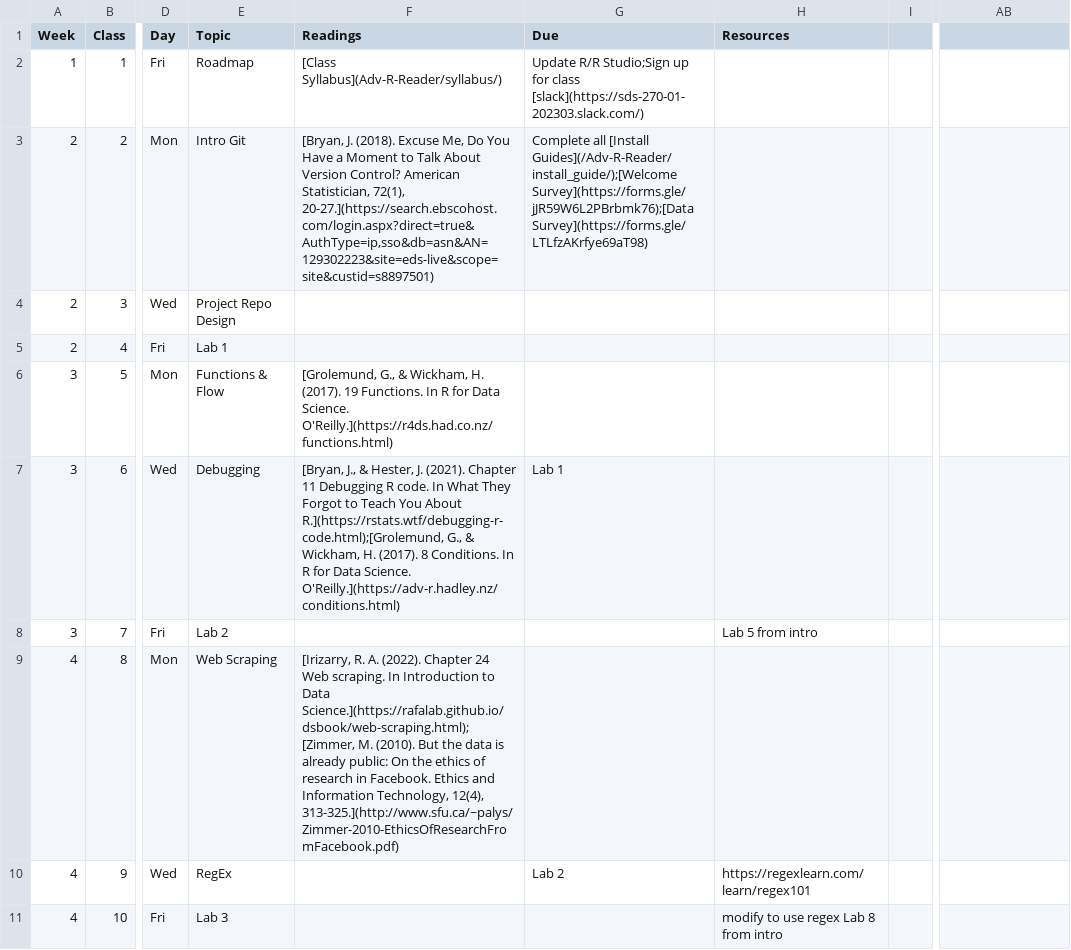
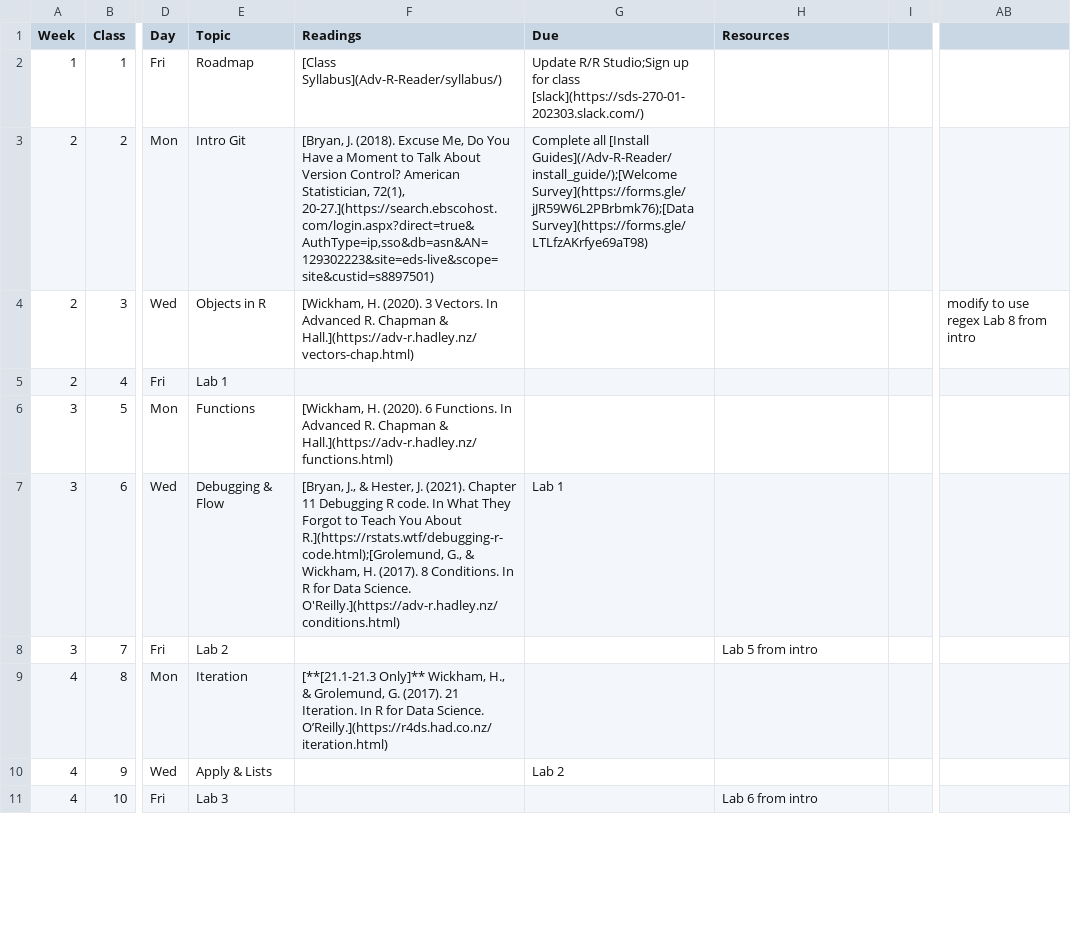
Before and after one commit to Adv-R-Programming/Adv-R-Reader, a CSV file: schedule.csv, drawn as a sheet; only a part is shown, gaps mark what is left out; the diff covers the shown part only; the diff names each change by its address in the sheet, - before the commit and + after, or states it on an @@ line.

```diff
--- a/schedule.csv
+++ b/schedule.csv
-E4 (Topic): Project Repo Design
+E4 (Topic): Objects in R
-F4 (Readings): (empty)
+F4 (Readings): [Wickham, H. (2020). 3 Vectors. In Advanced R. Chapman & Hall.](https://adv-r.hadley.nz/vectors-chap.html)
-AB4: (empty)
+AB4: modify to use regex Lab 8 from intro
-E6 (Topic): Functions & Flow
+E6 (Topic): Functions
-F6 (Readings): [Grolemund, G., & Wickham, H. (2017). 19 Functions. In R for Data Science. O'Reilly.](https://r4ds.had.co.nz/functions.html)
+F6 (Readings): [Wickham, H. (2020). 6 Functions. In Advanced R. Chapman & Hall.](https://adv-r.hadley.nz/functions.html)
-E7 (Topic): Debugging
+E7 (Topic): Debugging & Flow
-E9 (Topic): Web Scraping
+E9 (Topic): Iteration
-F9 (Readings): [Irizarry, R. A. (2022). Chapter 24 Web scraping. In Introduction to Data Science.](https://rafalab.github.io/dsbook/web-scraping.html);[Zimmer, M. (2010). But the data is already public: On the ethics of research in Facebook. Ethics and Information Technology, 12(4), 313-325.](http://www.sfu.ca/~palys/Zimmer-2010-EthicsOfResearchFromFacebook.pdf)
+F9 (Readings): [**[21.1-21.3 Only]** Wickham, H., & Grolemund, G. (2017). 21 Iteration. In R for Data Science. O’Reilly.](https://r4ds.had.co.nz/iteration.html)
-E10 (Topic): RegEx
+E10 (Topic): Apply & Lists
-H10 (Resources): https://regexlearn.com/learn/regex101
+H10 (Resources): (empty)
-H11 (Resources): modify to use regex Lab 8 from intro
+H11 (Resources): Lab 6 from intro
```
Also changed, not shown: 6 edited cells elsewhere in this file, 17 other files.
